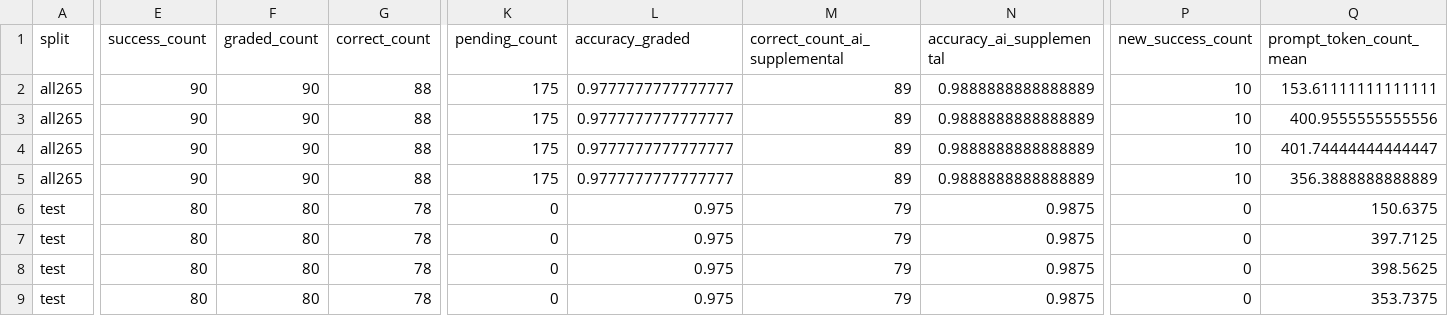
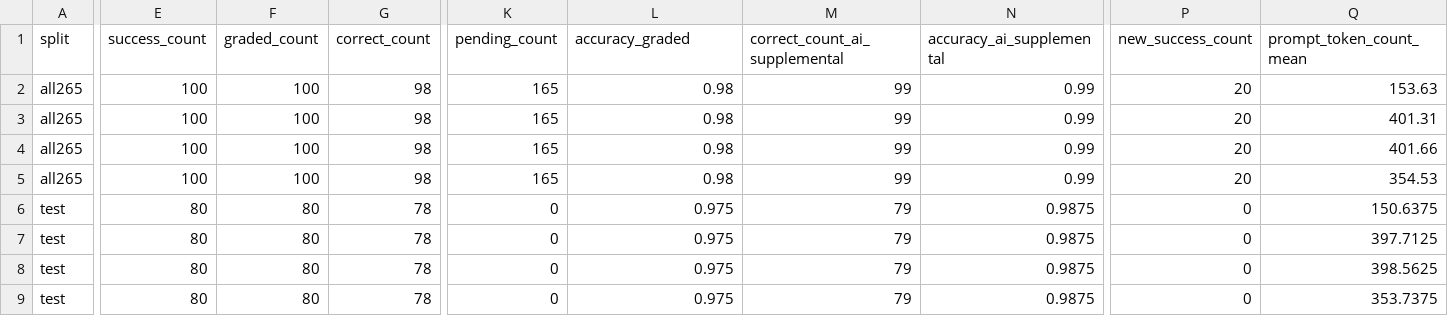
Before and after one commit to Hwrette/MathHint, a CSV file: results/final_experiment_2/gemini_full265/summary.csv, drawn as a sheet; only a part is shown, gaps mark what is left out; the diff covers the shown part only; the diff names each change by its address in the sheet, - before the commit and + after, or states it on an @@ line.

```diff
--- a/results/final_experiment_2/gemini_full265/summary.csv
+++ b/results/final_experiment_2/gemini_full265/summary.csv
-E2:E5 (success_count): 90
+E2:E5 (success_count): 100
-F2:F5 (graded_count): 90
+F2:F5 (graded_count): 100
-G2:G5 (correct_count): 88
+G2:G5 (correct_count): 98
-K2:K5 (pending_count): 175
+K2:K5 (pending_count): 165
-L2:L5 (accuracy_graded): 0.9777777777777777
+L2:L5 (accuracy_graded): 0.98
-M2:M5 (correct_count_ai_supplemental): 89
+M2:M5 (correct_count_ai_supplemental): 99
-N2:N5 (accuracy_ai_supplemental): 0.9888888888888889
+N2:N5 (accuracy_ai_supplemental): 0.99
-P2:P5 (new_success_count): 10
+P2:P5 (new_success_count): 20
-Q2 (prompt_token_count_mean): 153.61111111111111
+Q2 (prompt_token_count_mean): 153.63
-Q3 (prompt_token_count_mean): 400.9555555555556
+Q3 (prompt_token_count_mean): 401.31
-Q4 (prompt_token_count_mean): 401.74444444444447
+Q4 (prompt_token_count_mean): 401.66
-Q5 (prompt_token_count_mean): 356.3888888888889
+Q5 (prompt_token_count_mean): 354.53
```
Also changed, not shown: 68 edited cells elsewhere in this file, results/final_experiment_2/gemini_full265/case_reports/index.csv, results/final_experiment_2/gemini_full265/paired_comparison.csv, 38 other files.
